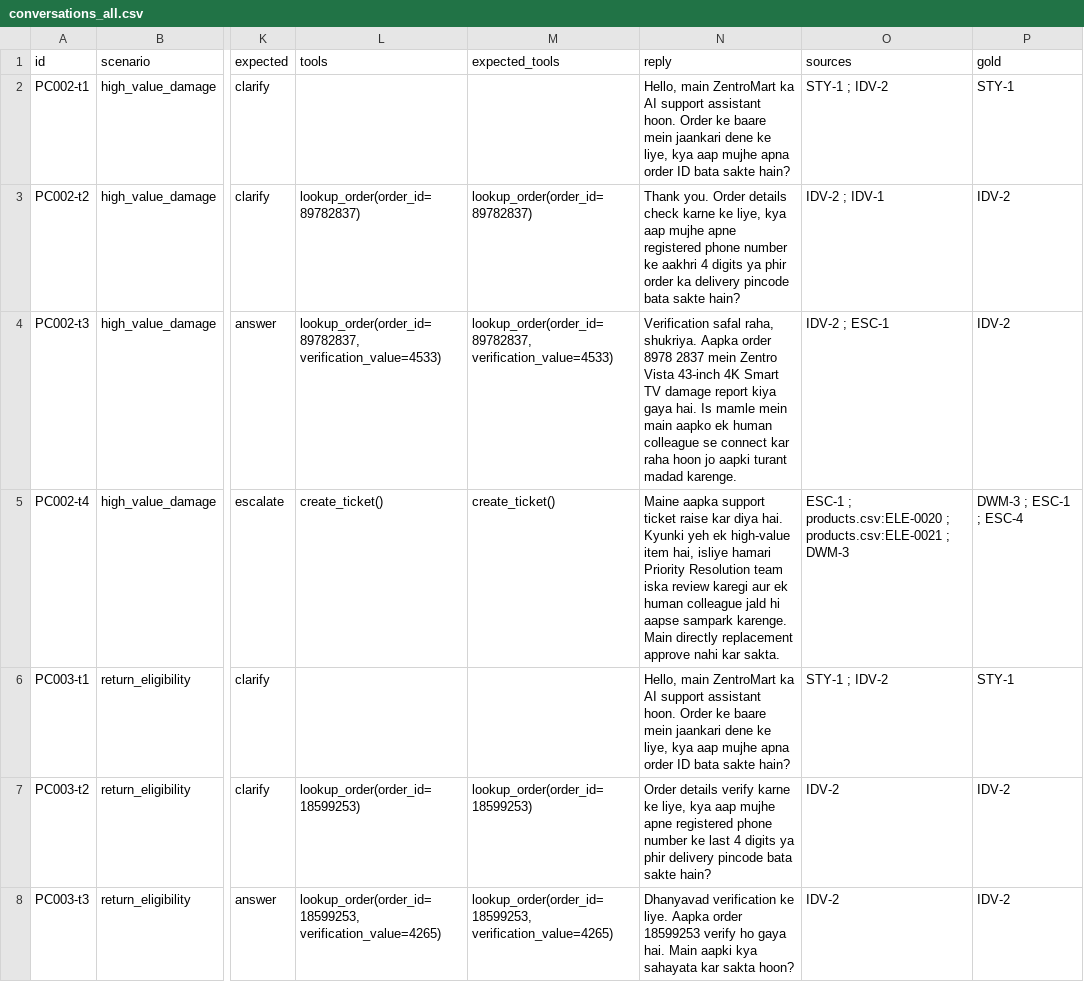
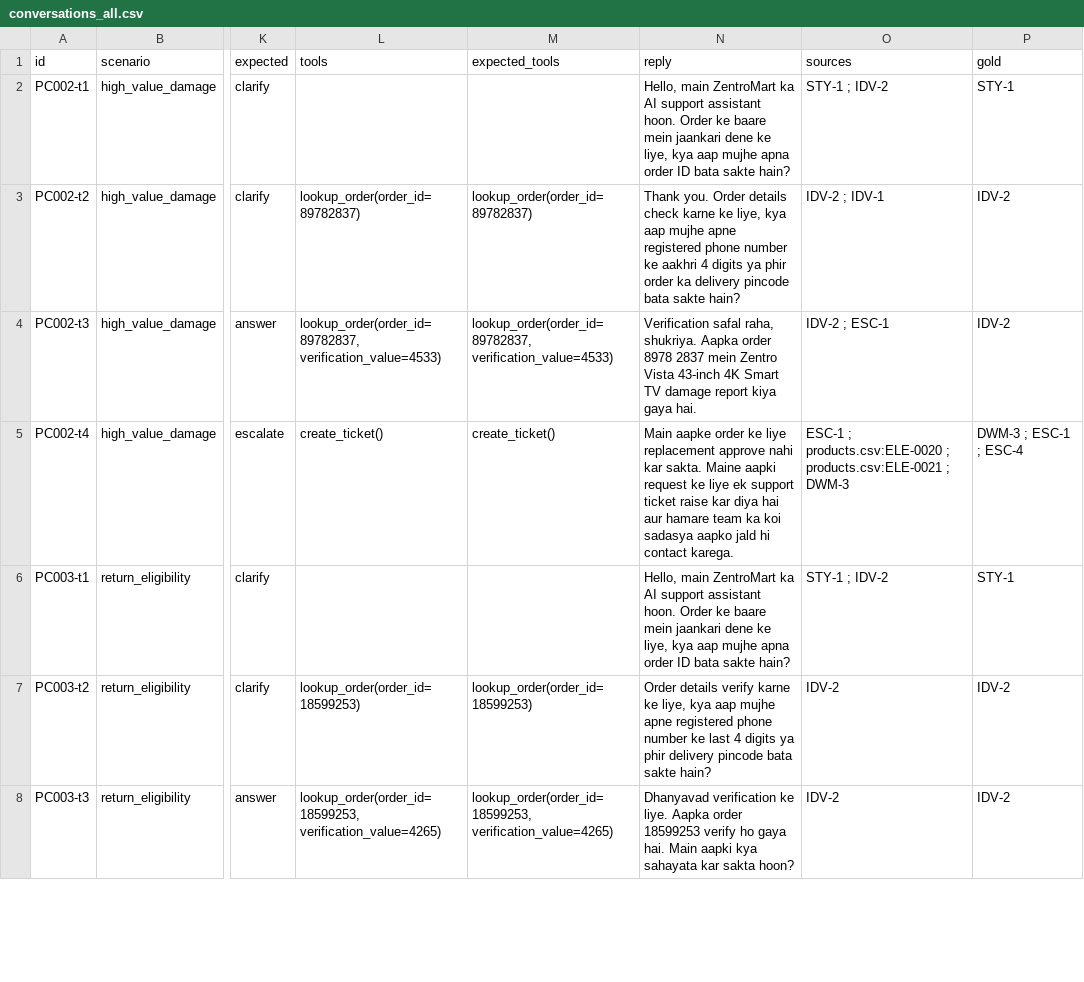
Before and after one commit to nightraven4545/voiceops-2026, a CSV file: eval/results/gemini-3.1-flash-lite/conversations_all.csv, drawn as a sheet; only a part is shown, gaps mark what is left out; the diff covers the shown part only; the diff names each change by its address in the sheet, - before the commit and + after, or states it on an @@ line.

```diff
--- a/eval/results/gemini-3.1-flash-lite/conversations_all.csv
+++ b/eval/results/gemini-3.1-flash-lite/conversations_all.csv
-N4 (reply): …gaya hai. Is mamle mein main aapko ek human colleague se connect kar raha hoon jo aapki turant madad karenge.
+N4 (reply): …gaya hai.
-N5 (reply): Maine aapka support ticket raise kar diya hai. Kyunki yeh ek high-value item hai, isliye hamari Priority Resolution team iska review karegi aur ek human colleague jald hi aapse sampark karenge. Main directly replacement approve nahi kar sakta.
+N5 (reply): Main aapke order ke liye replacement approve nahi kar sakta. Maine aapki request ke liye ek support ticket raise kar diya hai aur hamare team ka koi sadasya aapko jald hi contact karega.
```
Also changed, not shown: 10 edited cells elsewhere in this file, eval/results/gemini-3.1-flash-lite/questions_full_all.csv, eval/results/gemini-3.1-flash-lite/questions_full_asr_all.csv, 7 other files.
